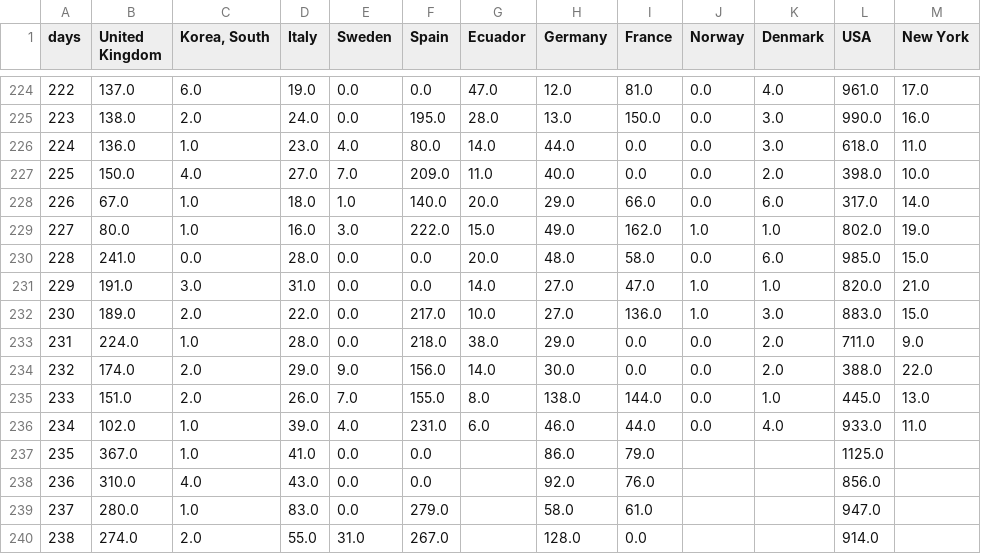
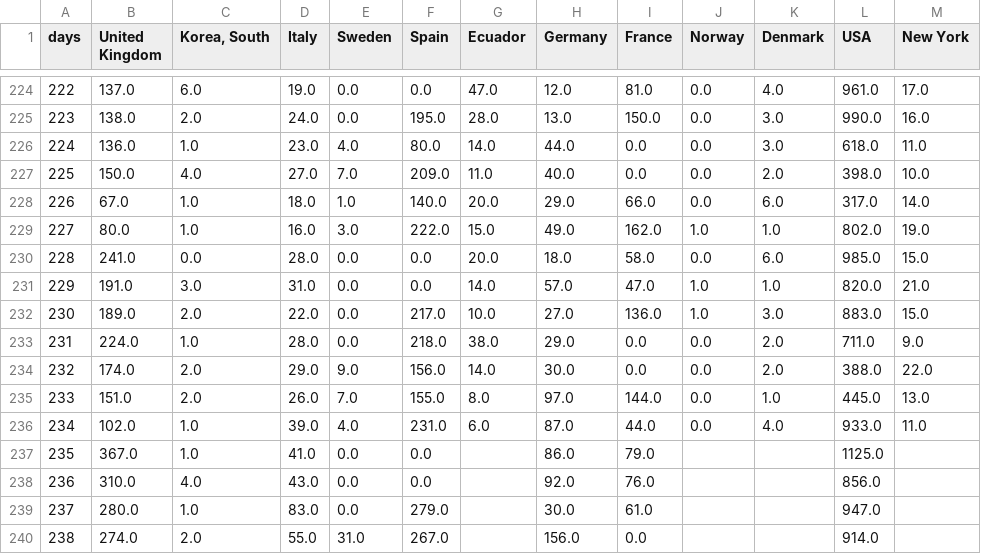
Before and after one commit to cboesgaard/how_is_Denmark_doing, a CSV file: data/how_is_Denmark_doing_daily.csv, drawn as a sheet; only a part is shown, gaps mark what is left out.

```diff
--- a/data/how_is_Denmark_doing_daily.csv
+++ b/data/how_is_Denmark_doing_daily.csv
@@ -229,4 +229,4 @@ days,United Kingdom,"Korea, South",Italy,Sweden,Spain,Ecuador,Germany,France,Nor
 227,80.0,1.0,16.0,3.0,222.0,15.0,49.0,162.0,1.0,1.0,802.0,19.0
-228,241.0,0.0,28.0,0.0,0.0,20.0,48.0,58.0,0.0,6.0,985.0,15.0
-229,191.0,3.0,31.0,0.0,0.0,14.0,27.0,47.0,1.0,1.0,820.0,21.0
+228,241.0,0.0,28.0,0.0,0.0,20.0,18.0,58.0,0.0,6.0,985.0,15.0
+229,191.0,3.0,31.0,0.0,0.0,14.0,57.0,47.0,1.0,1.0,820.0,21.0
 230,189.0,2.0,22.0,0.0,217.0,10.0,27.0,136.0,1.0,3.0,883.0,15.0
@@ -234,7 +234,7 @@ days,United Kingdom,"Korea, South",Italy,Sweden,Spain,Ecuador,Germany,France,Nor
 232,174.0,2.0,29.0,9.0,156.0,14.0,30.0,0.0,0.0,2.0,388.0,22.0
-233,151.0,2.0,26.0,7.0,155.0,8.0,138.0,144.0,0.0,1.0,445.0,13.0
-234,102.0,1.0,39.0,4.0,231.0,6.0,46.0,44.0,0.0,4.0,933.0,11.0
+233,151.0,2.0,26.0,7.0,155.0,8.0,97.0,144.0,0.0,1.0,445.0,13.0
+234,102.0,1.0,39.0,4.0,231.0,6.0,87.0,44.0,0.0,4.0,933.0,11.0
 235,367.0,1.0,41.0,0.0,0.0,,86.0,79.0,,,1125.0,
 236,310.0,4.0,43.0,0.0,0.0,,92.0,76.0,,,856.0,
-237,280.0,1.0,83.0,0.0,279.0,,58.0,61.0,,,947.0,
-238,274.0,2.0,55.0,31.0,267.0,,128.0,0.0,,,914.0,
+237,280.0,1.0,83.0,0.0,279.0,,30.0,61.0,,,947.0,
+238,274.0,2.0,55.0,31.0,267.0,,156.0,0.0,,,914.0,
```
Also changed, not shown: data/how_is_Denmark_doing_cumulative.csv, data/how_is_Denmark_doing_cumulative_pop.csv, 3 other files.
